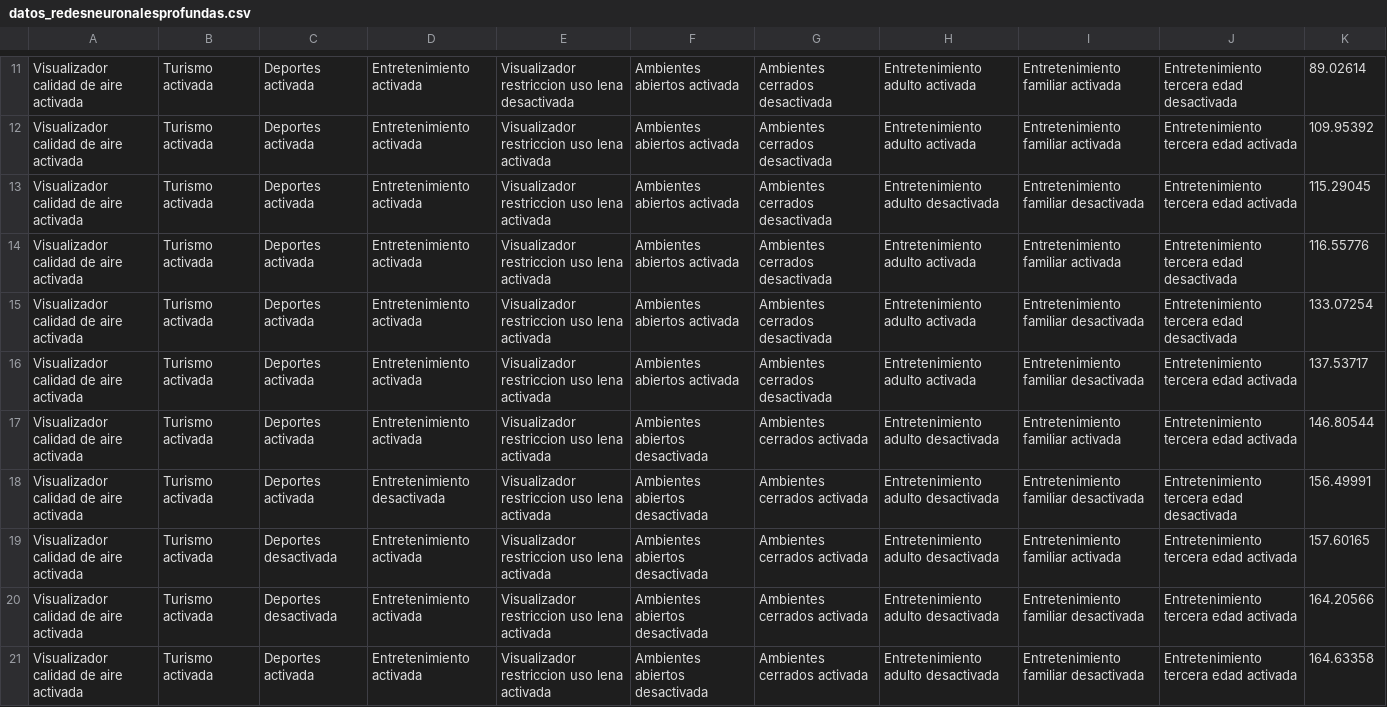
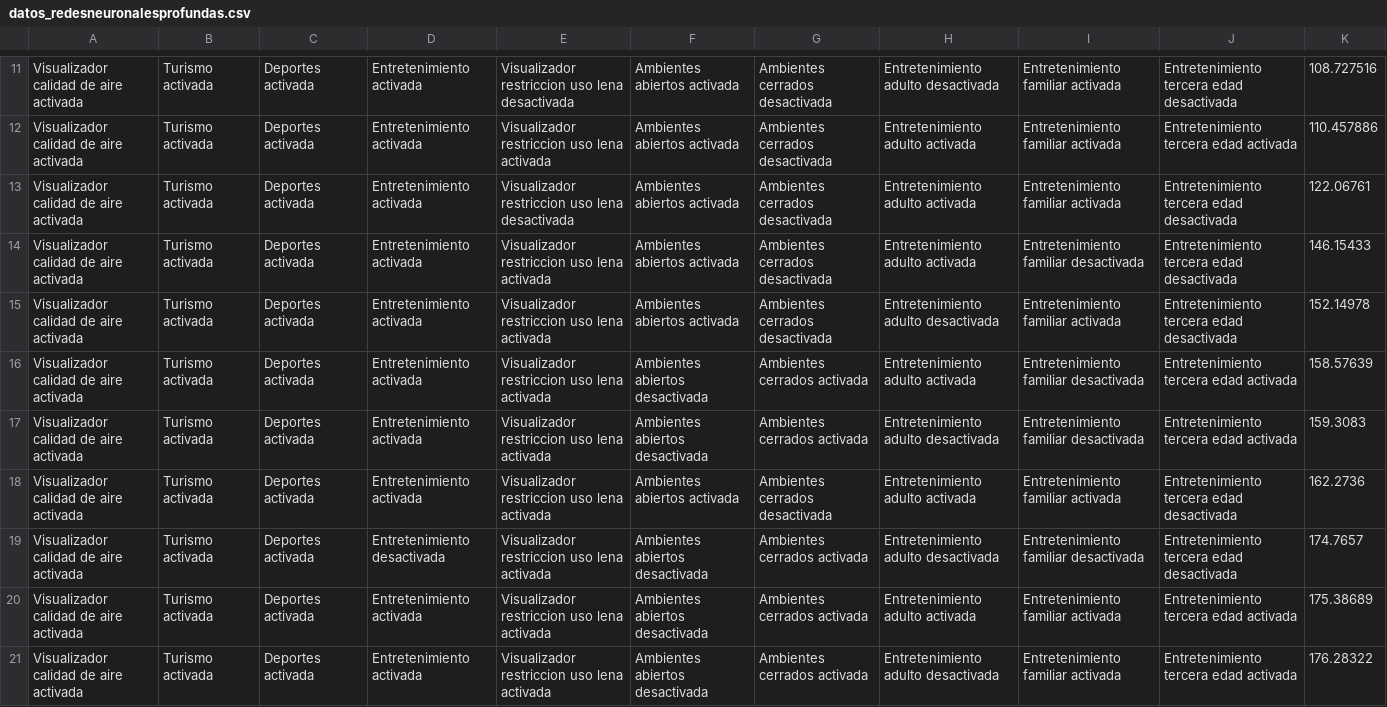
Before and after one commit to QuantumLab-DCI/QuASAr, a CSV file: data/datos_redesneuronalesprofundas.csv, drawn as a sheet; only a part is shown, gaps mark what is left out; the diff covers the shown part only; the diff names each change by its address in the sheet, - before the commit and + after, or states it on an @@ line.

```diff
--- a/data/datos_redesneuronalesprofundas.csv
+++ b/data/datos_redesneuronalesprofundas.csv
-H11: Entretenimiento adulto activada
+H11: Entretenimiento adulto desactivada
-K11: 89.02614
+K11: 108.727516
-K12: 109.95392
+K12: 110.457886
-E13: Visualizador restriccion uso lena activada
+E13: Visualizador restriccion uso lena desactivada
-H13: Entretenimiento adulto desactivada
+H13: Entretenimiento adulto activada
-I13: Entretenimiento familiar desactivada
+I13: Entretenimiento familiar activada
-J13: Entretenimiento tercera edad activada
+J13: Entretenimiento tercera edad desactivada
-K13: 115.29045
+K13: 122.06761
-I14: Entretenimiento familiar activada
+I14: Entretenimiento familiar desactivada
-K14: 116.55776
+K14: 146.15433
-H15: Entretenimiento adulto activada
+H15: Entretenimiento adulto desactivada
-I15: Entretenimiento familiar desactivada
+I15: Entretenimiento familiar activada
-K15: 133.07254
+K15: 152.14978
-F16: Ambientes abiertos activada
+F16: Ambientes abiertos desactivada
-G16: Ambientes cerrados desactivada
+G16: Ambientes cerrados activada
-K16: 137.53717
+K16: 158.57639
-I17: Entretenimiento familiar activada
+I17: Entretenimiento familiar desactivada
-K17: 146.80544
+K17: 159.3083
-D18: Entretenimiento desactivada
+D18: Entretenimiento activada
-F18: Ambientes abiertos desactivada
+F18: Ambientes abiertos activada
-G18: Ambientes cerrados activada
+G18: Ambientes cerrados desactivada
-H18: Entretenimiento adulto desactivada
+H18: Entretenimiento adulto activada
-I18: Entretenimiento familiar desactivada
+I18: Entretenimiento familiar activada
-K18: 156.49991
+K18: 162.2736
-C19:C20: Deportes desactivada
+C19:C20: Deportes activada
-D19: Entretenimiento activada
+D19: Entretenimiento desactivada
-I19: Entretenimiento familiar activada
+I19: Entretenimiento familiar desactivada
-J19: Entretenimiento tercera edad activada
+J19: Entretenimiento tercera edad desactivada
-K19: 157.60165
+K19: 174.7657
-H20: Entretenimiento adulto desactivada
+H20: Entretenimiento adulto activada
-I20:I21: Entretenimiento familiar desactivada
+I20:I21: Entretenimiento familiar activada
-K20: 164.20566
+K20: 175.38689
-K21: 164.63358
+K21: 176.28322
```
Also changed, not shown: 65 edited cells elsewhere in this file, 4 other files.
